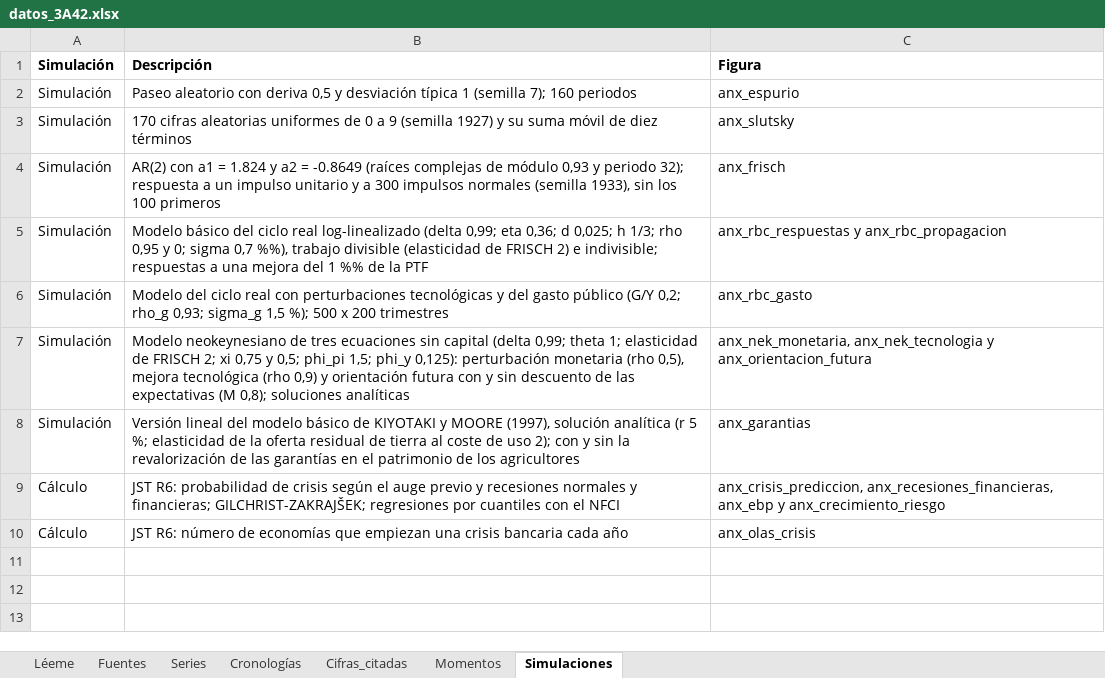
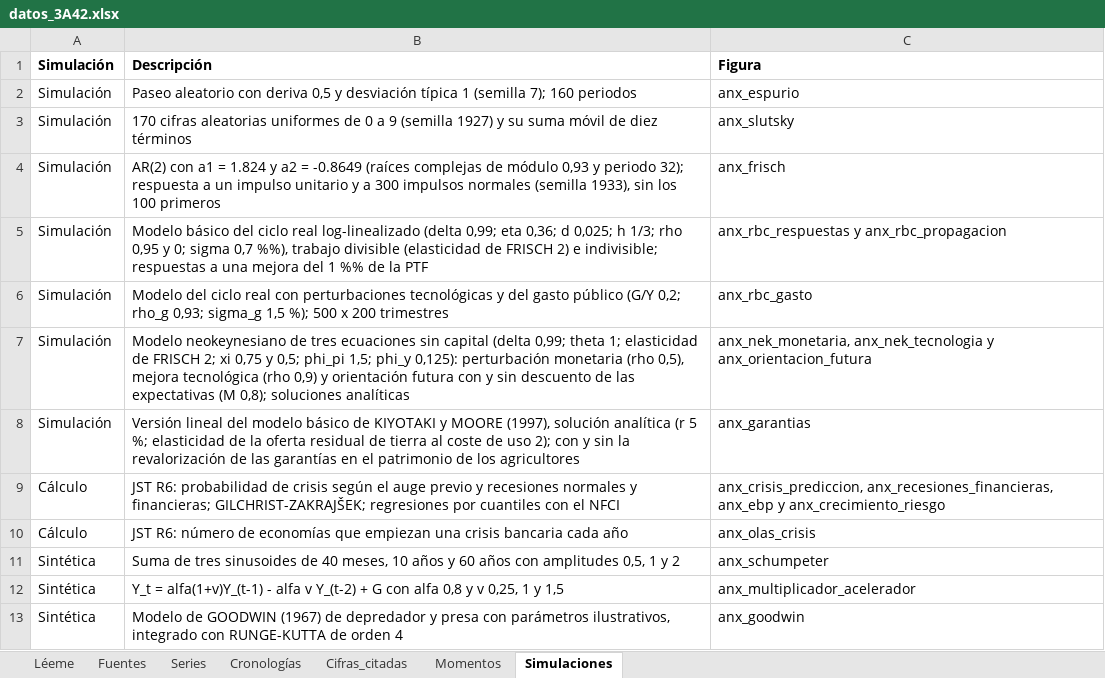
Before and after one commit to OposicionTCEE/temario, an Excel workbook: Ejercicio-3/Parte-A/3.A.42/Code/datos_3A42.xlsx, sheet Simulaciones, drawn as a sheet; values as stored, in another font and other column widths than the file's, no borders; the diff names each change by its address in the sheet, - before the commit and + after, or states it on an @@ line.

```diff
--- a/Ejercicio-3/Parte-A/3.A.42/Code/datos_3A42.xlsx (sheet Simulaciones)
+++ b/Ejercicio-3/Parte-A/3.A.42/Code/datos_3A42.xlsx (sheet Simulaciones)
+row 11: Sintética | Suma de tres sinusoides de 40 meses, 10 años y 60 años con amplitudes 0,5, 1 y 2 | anx_schumpeter
+row 12: Sintética | Y_t = alfa(1+v)Y_(t-1) - alfa v Y_(t-2) + G con alfa 0,8 y v 0,25, 1 y 1,5 | anx_multiplicador_acelerador
+row 13: Sintética | Modelo de GOODWIN (1967) de depredador y presa con parámetros ilustrativos, integrado con RUNGE-KUTTA de orden 4 | anx_goodwin
```
Also changed, not shown: sheet Cifras_citadas, sheet Léeme, 3 other files.
